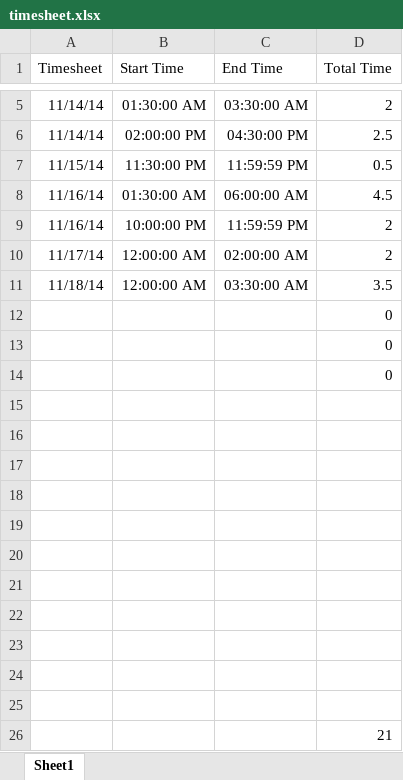
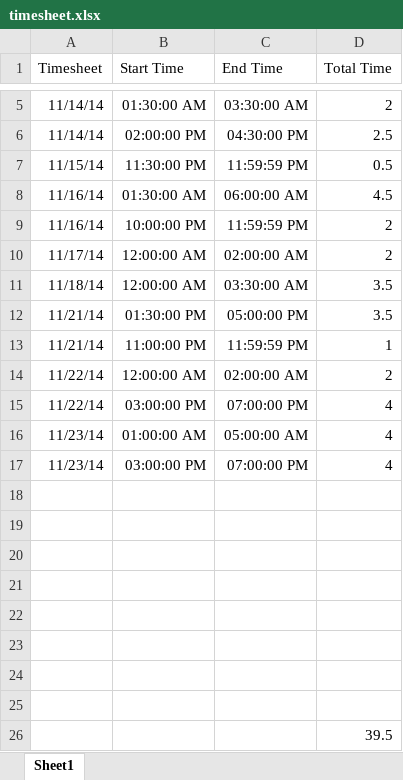
Before and after one commit to VasuAgrawal/GestureDetection, an Excel workbook: timesheet.xlsx, sheet Sheet1, drawn as a sheet; only a part is shown, gaps mark what is left out; values as stored, in another font and other column widths than the file's, no borders; removed rows and columns are numbered as before the commit, all else as after; the diff names each change by its address in the sheet, - before the commit and + after, or states it on an @@ line.

```diff
--- a/timesheet.xlsx (sheet Sheet1)
+++ b/timesheet.xlsx (sheet Sheet1)
-row 12:  |  |  | 0
-row 13:  |  |  | 0
-row 14:  |  |  | 0
+row 12: 11/21/14 | 01:30:00 PM | 05:00:00 PM | 3.5
+row 13: 11/21/14 | 11:00:00 PM | 11:59:59 PM | 1
+row 14: 11/22/14 | 12:00:00 AM | 02:00:00 AM | 2
+row 15: 11/22/14 | 03:00:00 PM | 07:00:00 PM | 4
+row 16: 11/23/14 | 01:00:00 AM | 05:00:00 AM | 4
+row 17: 11/23/14 | 03:00:00 PM | 07:00:00 PM | 4
-row 23: (empty)
-row 24: (empty)
-row 25: (empty)
-D26 (Total Time): 21
+D26 (Total Time): 39.5
```
Also changed, not shown: 12 other files.
